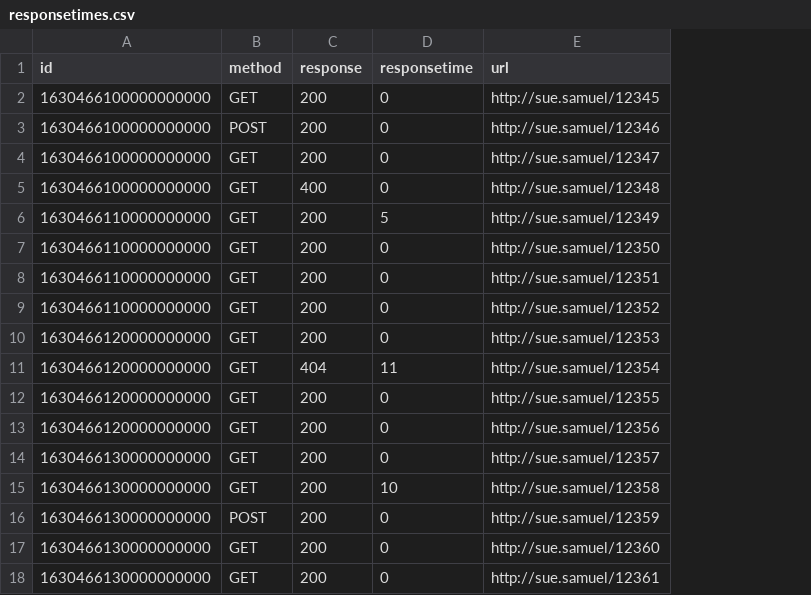
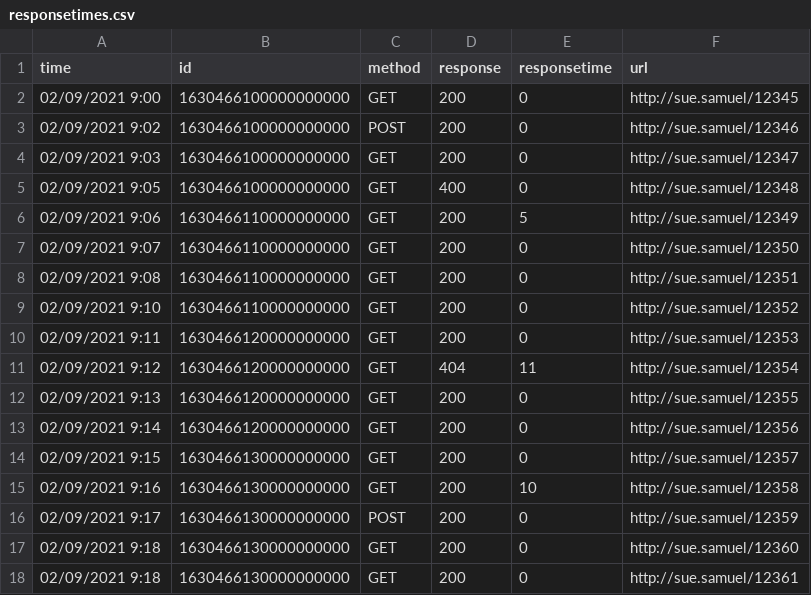
Before and after one commit to ss94460ss/SuperMegaBank, a CSV file: responsetimes.csv, drawn as a sheet; the diff names each change by its address in the sheet, - before the commit and + after, or states it on an @@ line.

Commit message:
Update responsetimes.csv

```diff
--- a/responsetimes.csv
+++ b/responsetimes.csv
+column A (time), rows 2-18: 02/09/2021 9:00 | 02/09/2021 9:02 | 02/09/2021 9:03 | 02/09/2021 9:05 | 02/09/2021 9:06 | 02/09/2021 9:07 | 02/09/2021 9:08 | 02/09/2021 9:10 | 02/09/2021 9:11 | 02/09/2021 9:12 | 02/09/2021 9:13 | 02/09/2021 9:14 | 02/09/2021 9:15 | 02/09/2021 9:16 | 02/09/2021 9:17 | 02/09/2021 9:18 | 02/09/2021 9:18
```
